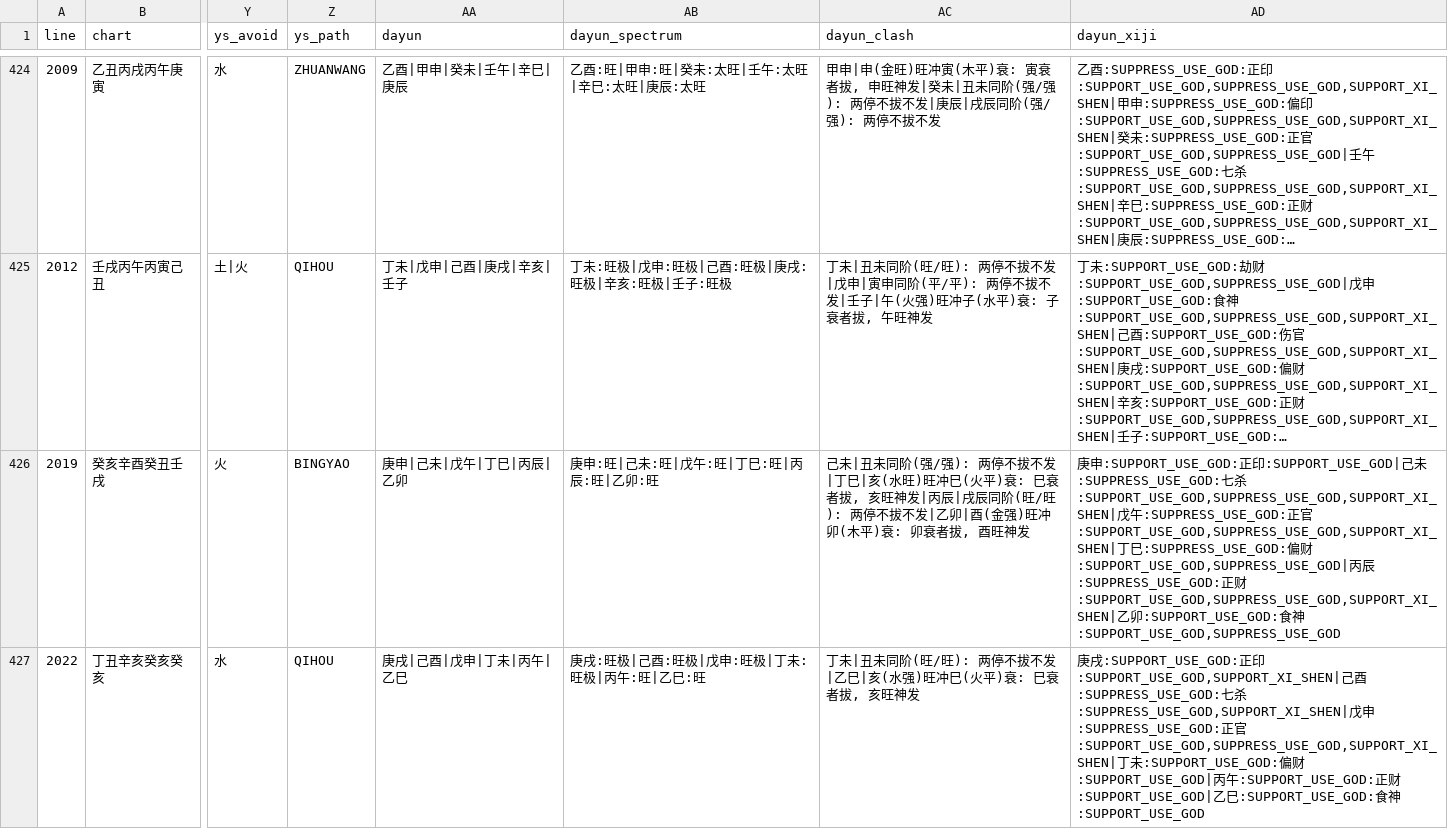
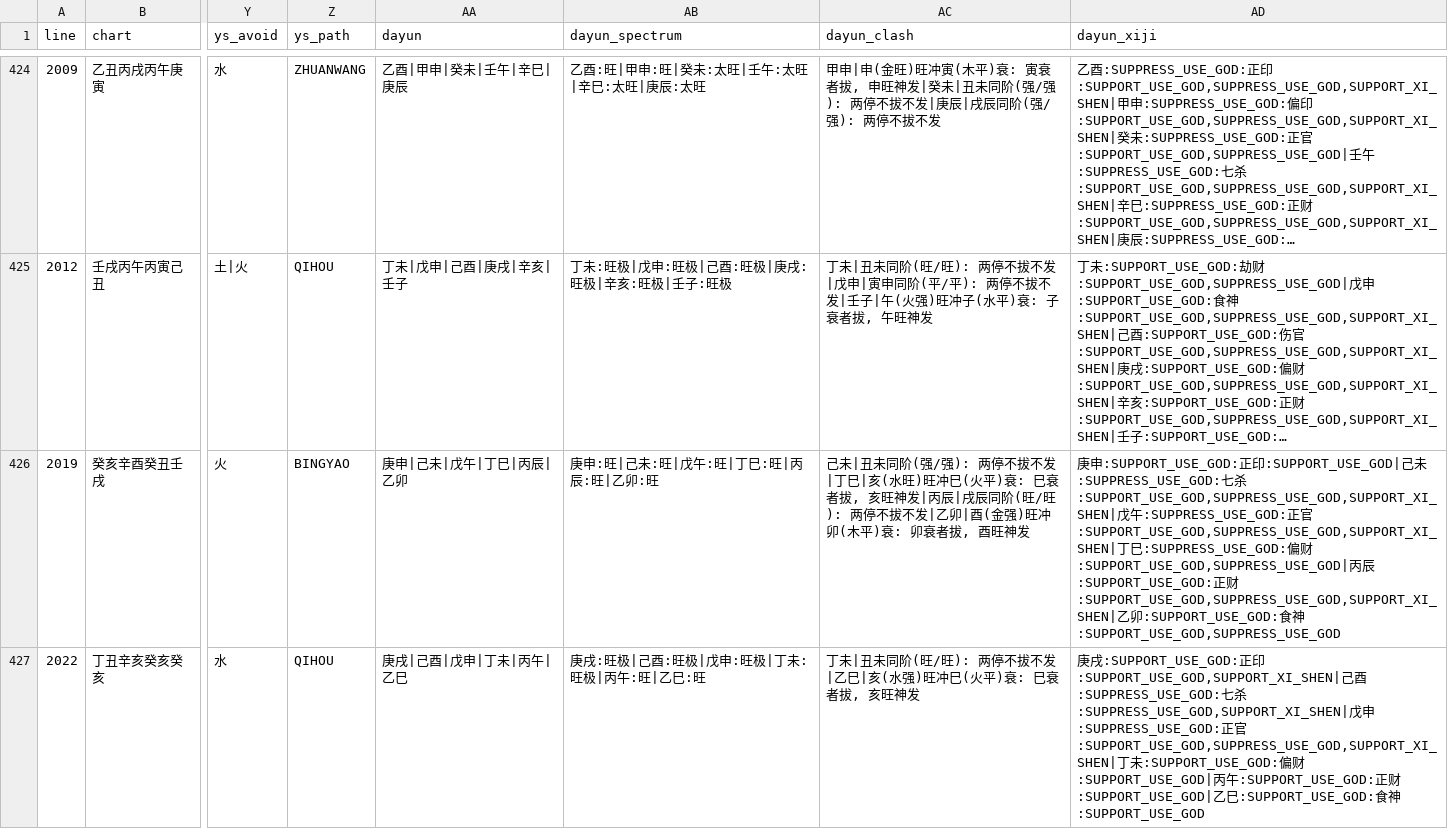
Before and after one commit to ZQMMING/wisdom, a CSV file: scripts/dts_513_output.csv, drawn as a sheet; only a part is shown, gaps mark what is left out; long unchanged cells end in …; the diff covers the shown part only; the diff names each change by its address in the sheet, - before the commit and + after, or states it on an @@ line.

```diff
--- a/scripts/dts_513_output.csv
+++ b/scripts/dts_513_output.csv
-AD426 (dayun_xiji): …丙辰:SUPPRESS_USE_GOD:正财…
+AD426 (dayun_xiji): …丙辰:SUPPORT_USE_GOD:正财…
```
Also changed, not shown: 30 edited cells elsewhere in this file, 3 other files.
